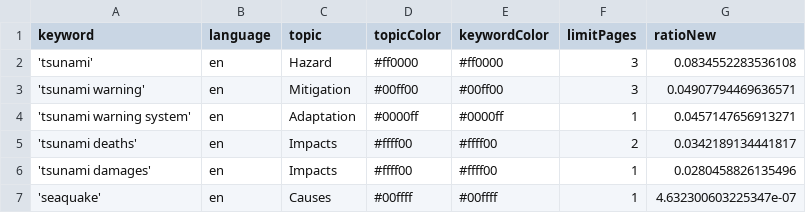
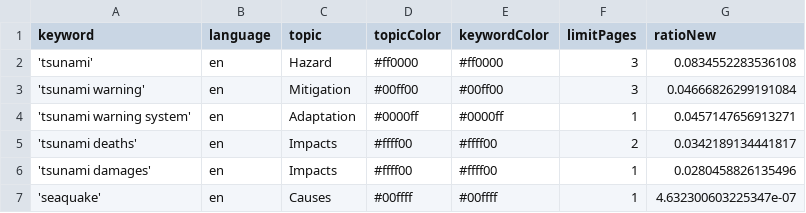
Before and after one commit to tg-news/TsunamiIsComing, a CSV file: keywords.csv, drawn as a sheet.

Commit message:
Commit from GitHub Actions (harvest:0.0)

```diff
--- a/keywords.csv
+++ b/keywords.csv
@@ -2,3 +2,3 @@ keyword,language,topic,topicColor,keywordColor,limitPages,ratioNew
 'tsunami',en,Hazard,#ff0000,#ff0000,3,0.0834552283536108
-'tsunami warning',en,Mitigation,#00ff00,#00ff00,3,0.04907794469636571
+'tsunami warning',en,Mitigation,#00ff00,#00ff00,3,0.04666826299191084
 'tsunami warning system',en,Adaptation,#0000ff,#0000ff,1,0.0457147656913271
```
